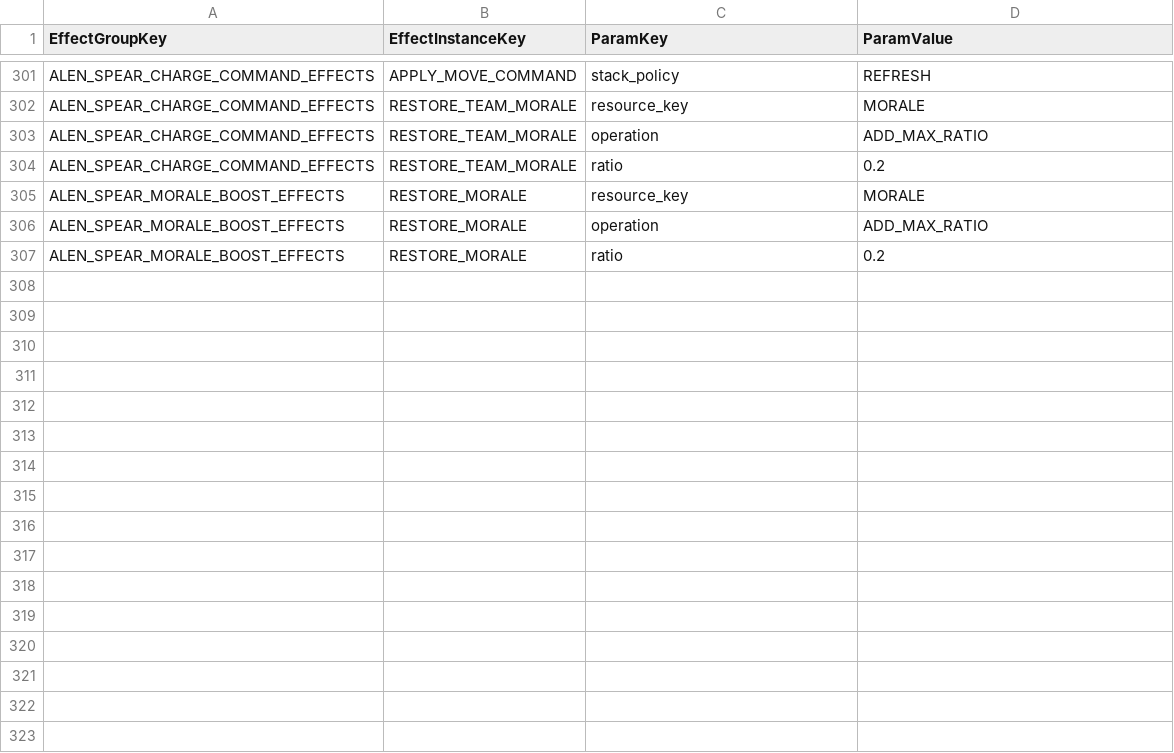
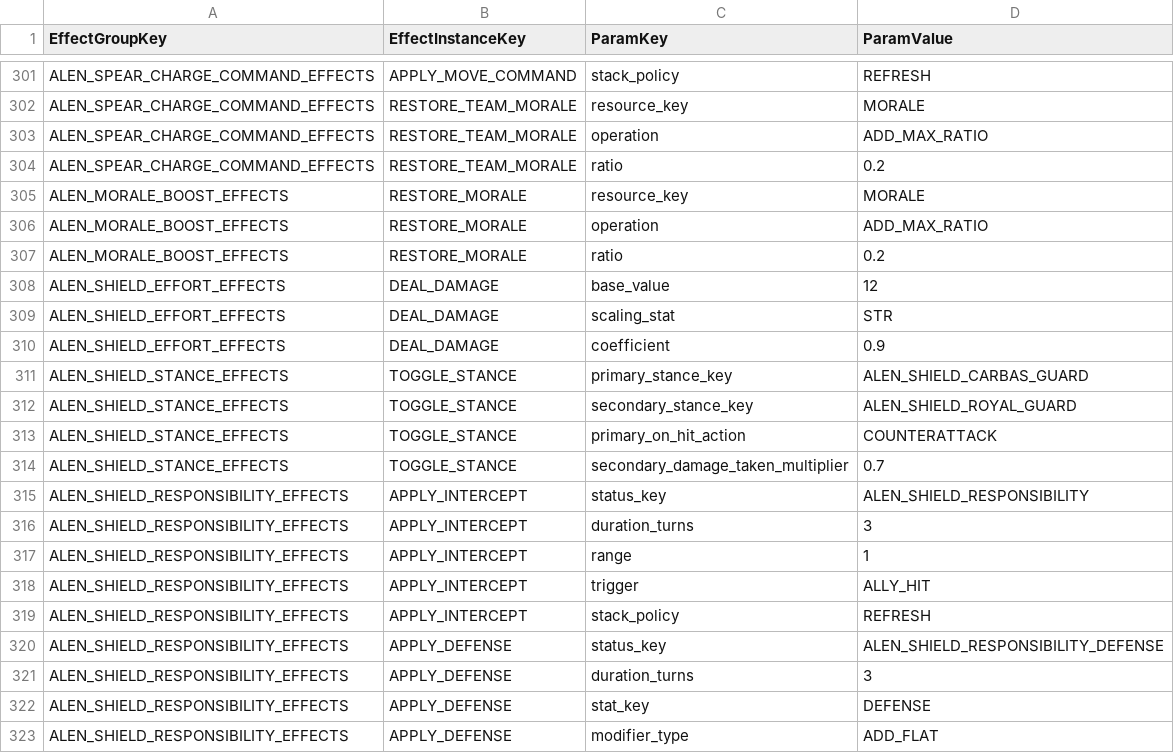
Before and after one commit to beggarking1002/ProjectOCH_Server, a CSV file: Data/BattleSkillEffectParam.csv, drawn as a sheet; only a part is shown, gaps mark what is left out; the diff covers the shown part only.

Commit message:
Alen_Shield
Alen_Shield

```diff
--- a/Data/BattleSkillEffectParam.csv
+++ b/Data/BattleSkillEffectParam.csv
@@ -304,4 +304,20 @@ ALEN_SPEAR_CHARGE_COMMAND_EFFECTS,RESTORE_TEAM_MORALE,operation,ADD_MAX_RATIO
 ALEN_SPEAR_CHARGE_COMMAND_EFFECTS,RESTORE_TEAM_MORALE,ratio,0.2
-ALEN_SPEAR_MORALE_BOOST_EFFECTS,RESTORE_MORALE,resource_key,MORALE
-ALEN_SPEAR_MORALE_BOOST_EFFECTS,RESTORE_MORALE,operation,ADD_MAX_RATIO
-ALEN_SPEAR_MORALE_BOOST_EFFECTS,RESTORE_MORALE,ratio,0.2
+ALEN_MORALE_BOOST_EFFECTS,RESTORE_MORALE,resource_key,MORALE
+ALEN_MORALE_BOOST_EFFECTS,RESTORE_MORALE,operation,ADD_MAX_RATIO
+ALEN_MORALE_BOOST_EFFECTS,RESTORE_MORALE,ratio,0.2
+ALEN_SHIELD_EFFORT_EFFECTS,DEAL_DAMAGE,base_value,12
+ALEN_SHIELD_EFFORT_EFFECTS,DEAL_DAMAGE,scaling_stat,STR
+ALEN_SHIELD_EFFORT_EFFECTS,DEAL_DAMAGE,coefficient,0.9
+ALEN_SHIELD_STANCE_EFFECTS,TOGGLE_STANCE,primary_stance_key,ALEN_SHIELD_CARBAS_GUARD
+ALEN_SHIELD_STANCE_EFFECTS,TOGGLE_STANCE,secondary_stance_key,ALEN_SHIELD_ROYAL_GUARD
+ALEN_SHIELD_STANCE_EFFECTS,TOGGLE_STANCE,primary_on_hit_action,COUNTERATTACK
+ALEN_SHIELD_STANCE_EFFECTS,TOGGLE_STANCE,secondary_damage_taken_multiplier,0.7
+ALEN_SHIELD_RESPONSIBILITY_EFFECTS,APPLY_INTERCEPT,status_key,ALEN_SHIELD_RESPONSIBILITY
+ALEN_SHIELD_RESPONSIBILITY_EFFECTS,APPLY_INTERCEPT,duration_turns,3
+ALEN_SHIELD_RESPONSIBILITY_EFFECTS,APPLY_INTERCEPT,range,1
+ALEN_SHIELD_RESPONSIBILITY_EFFECTS,APPLY_INTERCEPT,trigger,ALLY_HIT
+ALEN_SHIELD_RESPONSIBILITY_EFFECTS,APPLY_INTERCEPT,stack_policy,REFRESH
+ALEN_SHIELD_RESPONSIBILITY_EFFECTS,APPLY_DEFENSE,status_key,ALEN_SHIELD_RESPONSIBILITY_DEFENSE
+ALEN_SHIELD_RESPONSIBILITY_EFFECTS,APPLY_DEFENSE,duration_turns,3
+ALEN_SHIELD_RESPONSIBILITY_EFFECTS,APPLY_DEFENSE,stat_key,DEFENSE
+ALEN_SHIELD_RESPONSIBILITY_EFFECTS,APPLY_DEFENSE,modifier_type,ADD_FLAT
```
Also changed, not shown: 23 added rows and 5 edited cells elsewhere in this file, Data/BattleSkill.csv, Data/BattleSkillEffect.csv, 26 other files.
